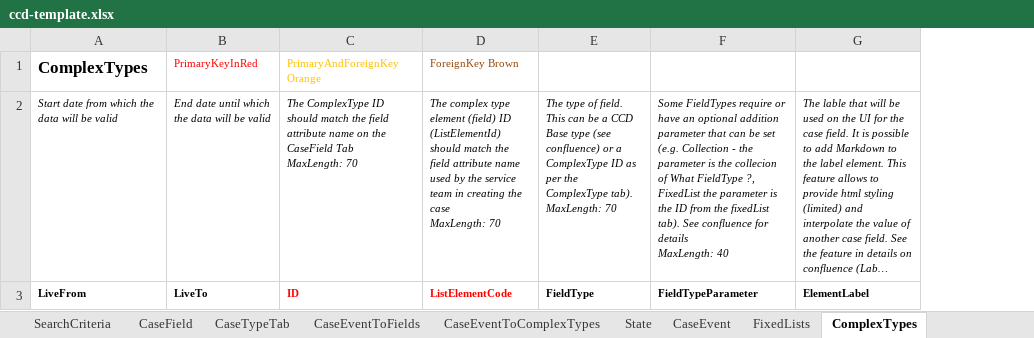
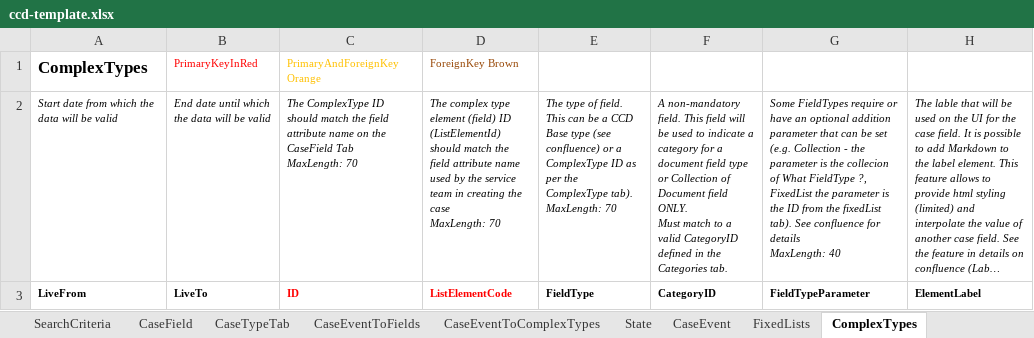
Before and after one commit to hmcts/ccd-definition-processor, an Excel workbook: data/ccd-template.xlsx, sheet ComplexTypes, drawn as a sheet; only a part is shown; long unchanged cells end in …; values as stored, in another font and other column widths than the file's, no borders; ↵ is a line break in a cell; the diff names each change by its address in the sheet, - before the commit and + after, or states it on an @@ line.

Commit message:
updating CategoryID column in CaseField and ComplexTypes tabs

```diff
--- a/data/ccd-template.xlsx (sheet ComplexTypes)
+++ b/data/ccd-template.xlsx (sheet ComplexTypes)
+column F, rows 2-3: A non-mandatory field. This field will be used to indicate a category for a document field type or Collection of Document field ONLY. ↵ Must match to a valid CategoryID defined in the Categories tab. | CategoryID
```
Also changed, not shown: sheet CaseField.
